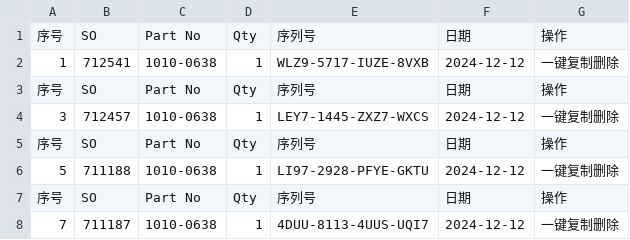
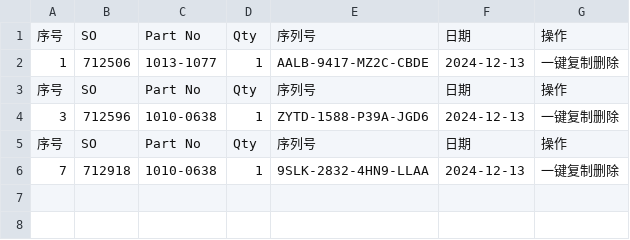
Before and after one commit to Ricky-cloud-star/Zenactcod, a CSV file: data/data.csv, drawn as a sheet.

Commit message:
Update data

```diff
--- a/data/data.csv
+++ b/data/data.csv
@@ -1,8 +1,6 @@
 序号,SO,Part No,Qty,序列号,日期,操作
-1,712541,1010-0638,1,WLZ9-5717-IUZE-8VXB,2024-12-12,一键复制删除
+1,712506,1013-1077,1,AALB-9417-MZ2C-CBDE,2024-12-13,一键复制删除
 序号,SO,Part No,Qty,序列号,日期,操作
-3,712457,1010-0638,1,LEY7-1445-ZXZ7-WXCS,2024-12-12,一键复制删除
+3,712596,1010-0638,1,ZYTD-1588-P39A-JGD6,2024-12-13,一键复制删除
 序号,SO,Part No,Qty,序列号,日期,操作
-5,711188,1010-0638,1,LI97-2928-PFYE-GKTU,2024-12-12,一键复制删除
-序号,SO,Part No,Qty,序列号,日期,操作
-7,711187,1010-0638,1,4DUU-8113-4UUS-UQI7,2024-12-12,一键复制删除
+7,712918,1010-0638,1,9SLK-2832-4HN9-LLAA,2024-12-13,一键复制删除
```
